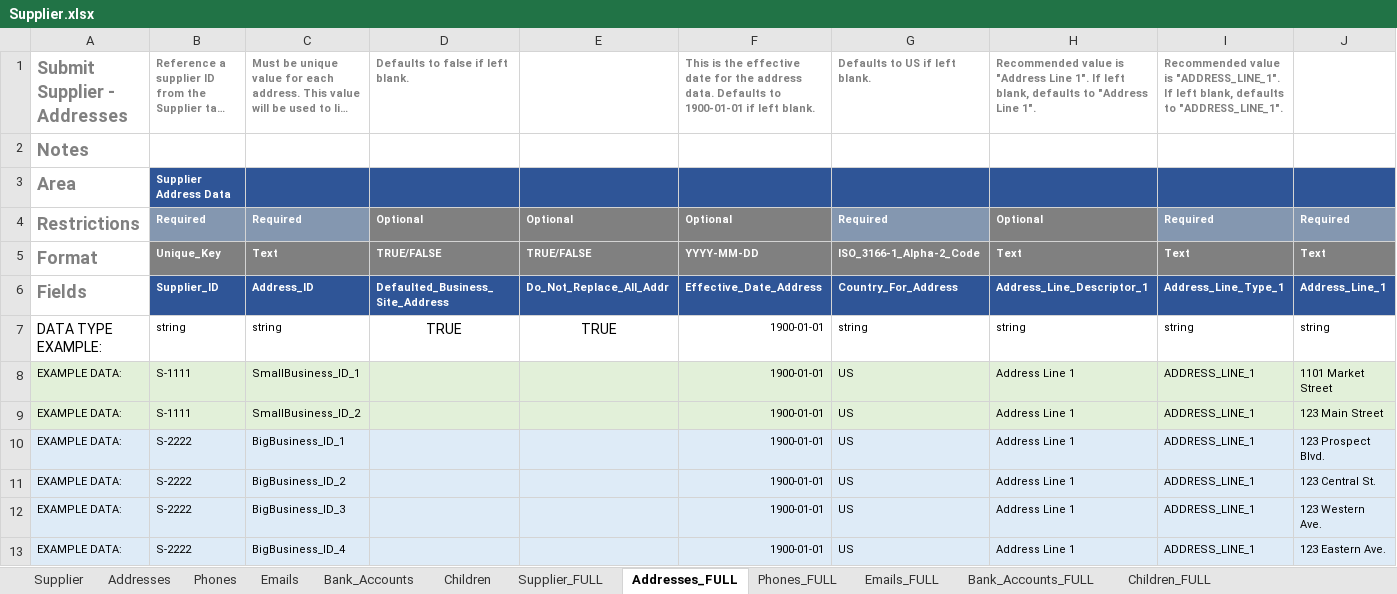
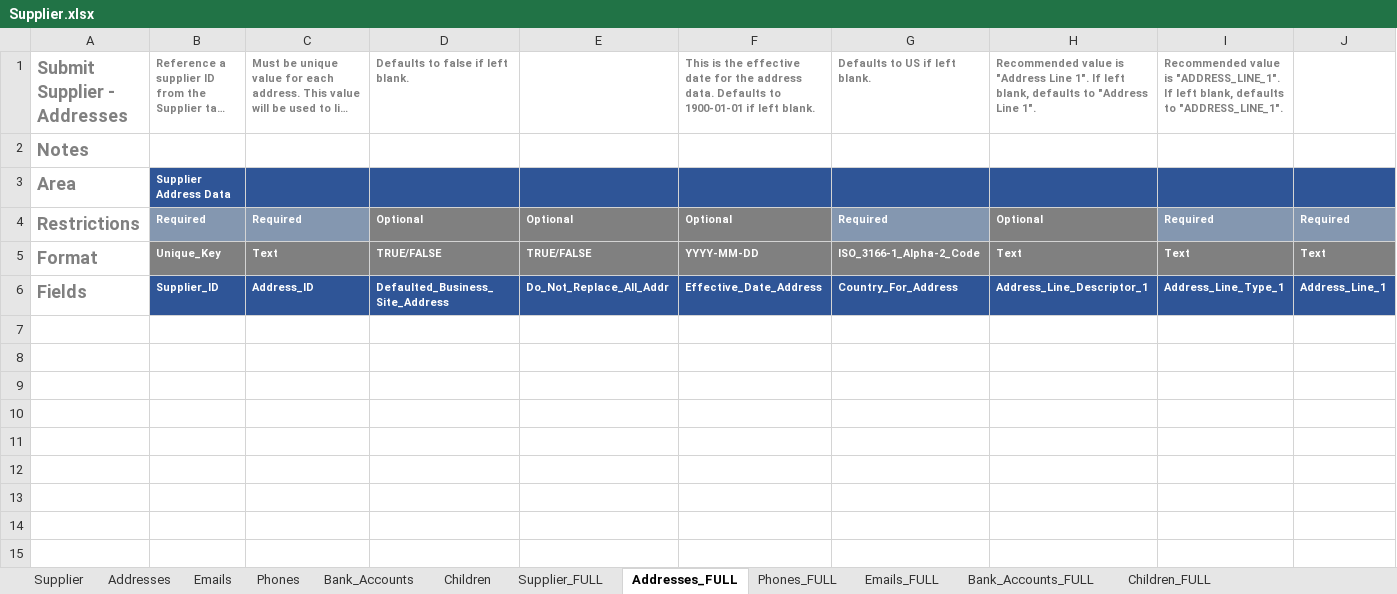
Before and after one commit to CU-CommunityApps/cu-kfs, an Excel workbook: src/main/resources/edu/cornell/kfs/vnd/batch/Supplier.xlsx, sheet Addresses_FULL, drawn as a sheet; only a part is shown; long unchanged cells end in …; values as stored, in another font and other column widths than the file's, no borders; rows hold the shown columns only; the diff names each change by its address in the sheet, - before the commit and + after, or states it on an @@ line.

```diff
--- a/src/main/resources/edu/cornell/kfs/vnd/batch/Supplier.xlsx (sheet Addresses_FULL)
+++ b/src/main/resources/edu/cornell/kfs/vnd/batch/Supplier.xlsx (sheet Addresses_FULL)
@@ sheet tab order changed: Supplier | Addresses | Emails | Phones | Bank_Accounts | Children | Supplier_FULL | Addresses_FULL | Phones_FULL | Emails_FULL | Bank_Accounts_FULL | Children_FULL @@
-row 7: DATA TYPE EXAMPLE: | string | string | TRUE | TRUE | 1900-01-01 | string | string | string | string
-row 8: EXAMPLE DATA: | S-1111 | SmallBusiness_ID_1 |  |  | 1900-01-01 | US | Address Line 1 | ADDRESS_LINE_1 | 1101 Market Street
-row 9: EXAMPLE DATA: | S-1111 | SmallBusiness_ID_2 |  |  | 1900-01-01 | US | Address Line 1 | ADDRESS_LINE_1 | 123 Main Street
-row 10: EXAMPLE DATA: | S-2222 | BigBusiness_ID_1 |  |  | 1900-01-01 | US | Address Line 1 | ADDRESS_LINE_1 | 123 Prospect Blvd.
-row 11: EXAMPLE DATA: | S-2222 | BigBusiness_ID_2 |  |  | 1900-01-01 | US | Address Line 1 | ADDRESS_LINE_1 | 123 Central St.
-row 12: EXAMPLE DATA: | S-2222 | BigBusiness_ID_3 |  |  | 1900-01-01 | US | Address Line 1 | ADDRESS_LINE_1 | 123 Western Ave.
-row 13: EXAMPLE DATA: | S-2222 | BigBusiness_ID_4 |  |  | 1900-01-01 | US | Address Line 1 | ADDRESS_LINE_1 | 123 Eastern Ave.
```
Also changed, not shown: sheet Phones_FULL, sheet Supplier_FULL, sheet Bank_Accounts_FULL, sheet Emails_FULL, sheet Bank_Accounts, sheet Supplier, 5 more sheets.
